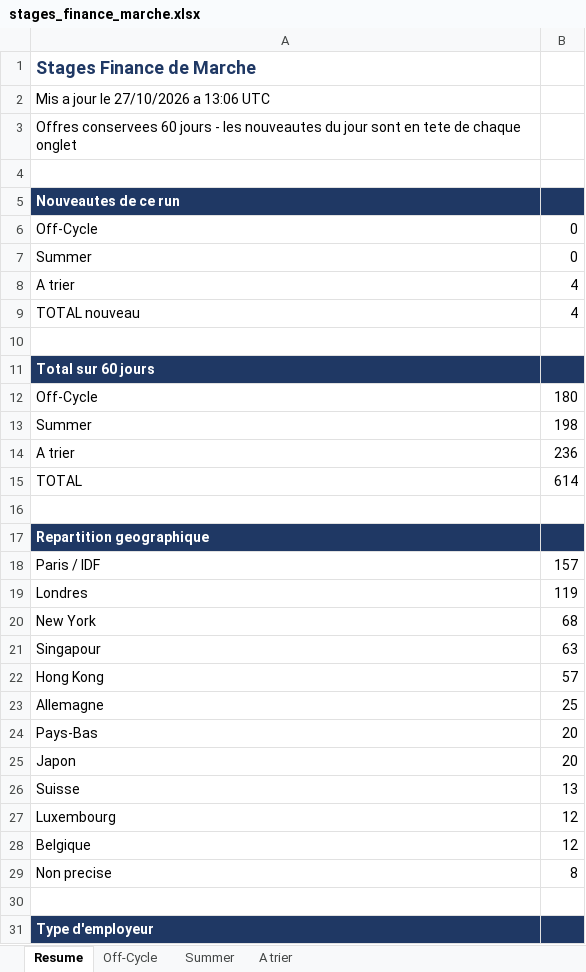
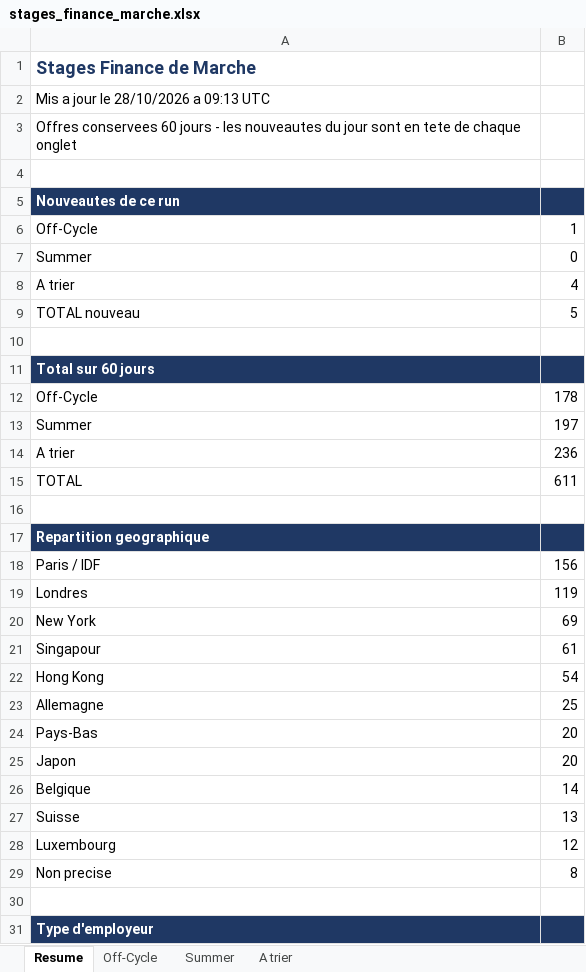
Before and after one commit to sasa2302/finance-internship-scraper, an Excel workbook: data/stages_finance_marche.xlsx, sheet Resume, drawn as a sheet; only a part is shown; values as stored, in another font and other column widths than the file's, no borders; removed rows and columns are numbered as before the commit, all else as after; the diff covers the shown part only; the diff names each change by its address in the sheet, - before the commit and + after, or states it on an @@ line.

```diff
--- a/data/stages_finance_marche.xlsx (sheet Resume)
+++ b/data/stages_finance_marche.xlsx (sheet Resume)
-A2: Mis a jour le 27/10/2026 a 13:06 UTC
+A2: Mis a jour le 28/10/2026 a 09:13 UTC
-B6: 0
+B6: 1
-B9: 4
+B9: 5
-B12: 180
+B12: 178
-B13: 198
+B13: 197
-B15: 614
+B15: 611
-B18: 157
+B18: 156
-B20: 68
+B20: 69
-B21: 63
+B21: 61
-B22: 57
+B22: 54
+row 26: Belgique | 14
-row 28: Belgique | 12
```
Also changed, not shown: 5 edited cells elsewhere in this sheet, sheet A trier, sheet Off-Cycle, sheet Summer, 2 other files.
